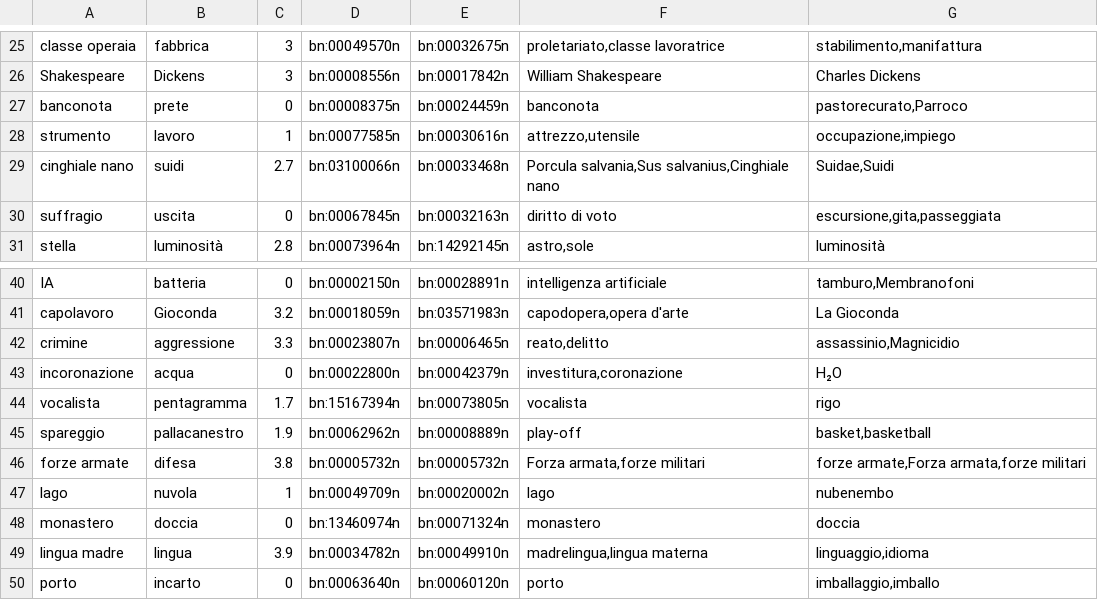
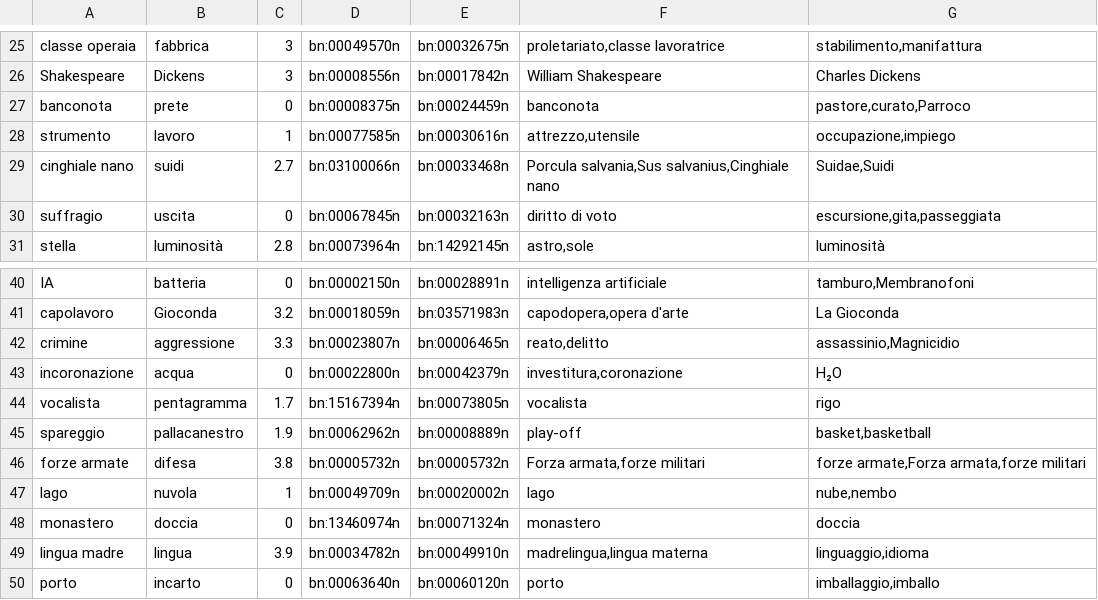
Before and after one commit to PietroPettinato/TLN-Radicioni, a TSV file: 4 - SemEval/annotated_data_syn.tsv, drawn as a sheet; only a part is shown, gaps mark what is left out.

```diff
--- a/4 - SemEval/annotated_data_syn.tsv
+++ b/4 - SemEval/annotated_data_syn.tsv
@@ -26,3 +26,3 @@ classe operaia	fabbrica	3	bn:00049570n	bn:00032675n	proletariato,classe lavoratr
 Shakespeare	Dickens	3	bn:00008556n	bn:00017842n	William Shakespeare	Charles Dickens
-banconota	prete	0	bn:00008375n	bn:00024459n	banconota	pastorecurato,Parroco
+banconota	prete	0	bn:00008375n	bn:00024459n	banconota	pastore,curato,Parroco
 strumento	lavoro	1	bn:00077585n	bn:00030616n	attrezzo,utensile	occupazione,impiego
@@ -46,3 +46,3 @@ spareggio	pallacanestro	1.9	bn:00062962n	bn:00008889n	play-off	basket,basketball
 forze armate	difesa	3.8	bn:00005732n	bn:00005732n	Forza armata,forze militari	forze armate,Forza armata,forze militari
-lago	nuvola	1	bn:00049709n	bn:00020002n	lago	nubenembo
+lago	nuvola	1	bn:00049709n	bn:00020002n	lago	nube,nembo
 monastero	doccia	0	bn:13460974n	bn:00071324n	monastero	doccia
```
Also changed, not shown: 4 - SemEval/annotated_data_massimo.tsv, 3 other files.
